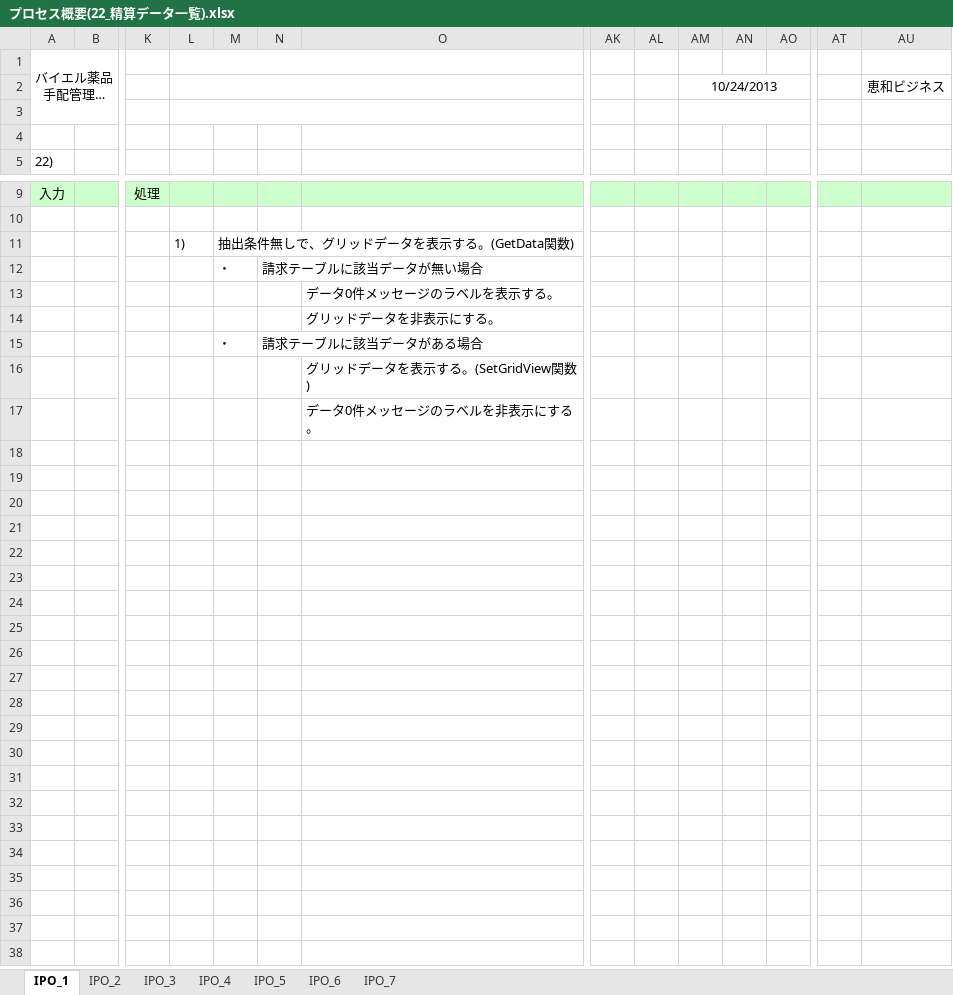
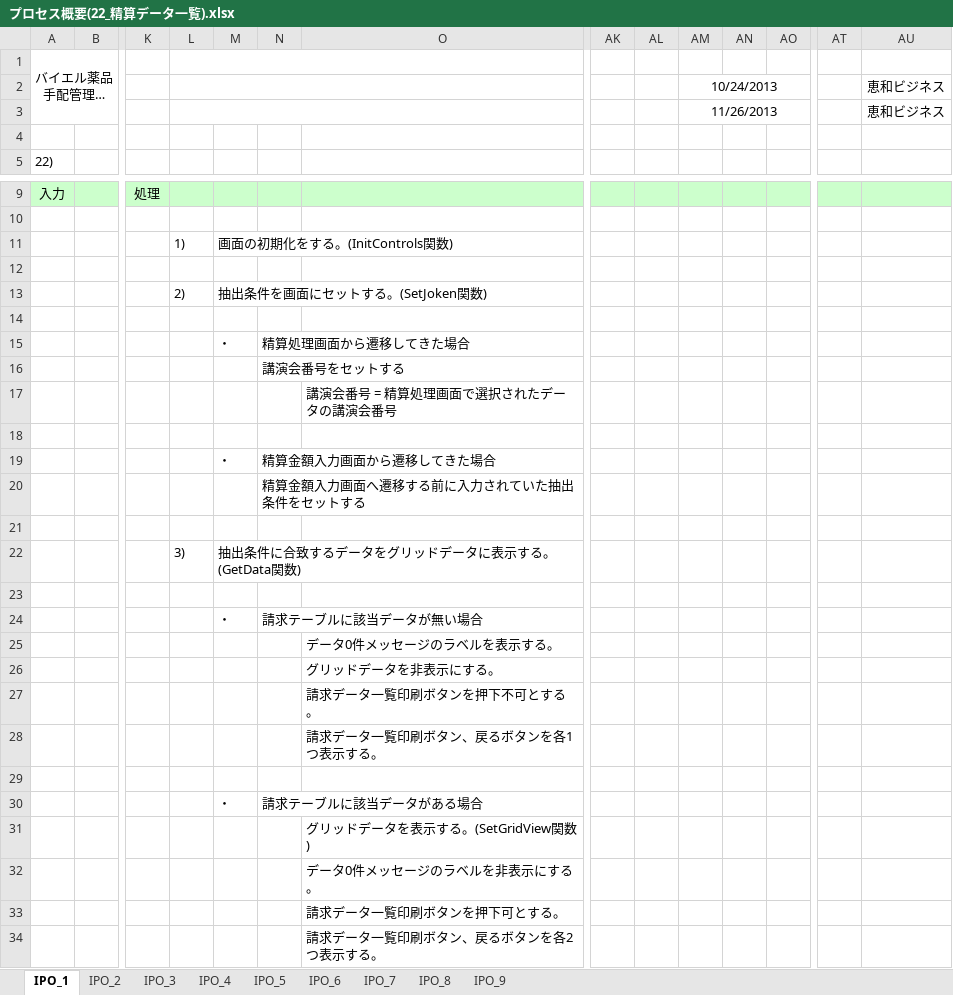
Before and after one commit to MakoYamada/pj_monolith, an Excel workbook: 20 開発資料/03.詳細設計/プロセス概要(22_精算データ一覧).xlsx, sheet IPO_1, drawn as a sheet; only a part is shown, gaps mark what is left out; long unchanged cells end in …; values as stored, in another font and other column widths than the file's, no borders; rows hold the shown columns only; the diff names each change by its address in the sheet, - before the commit and + after, or states it on an @@ line.

```diff
--- a/20 開発資料/03.詳細設計/プロセス概要(22_精算データ一覧).xlsx (sheet IPO_1)
+++ b/20 開発資料/03.詳細設計/プロセス概要(22_精算データ一覧).xlsx (sheet IPO_1)
+sheet tab: IPO_8
+sheet tab: IPO_9
-AM3: (empty)
+AM3: 11/26/2013
-AU3: (empty)
+AU3: 恵和ビジネス
-M11: 抽出条件無しで、グリッドデータを表示する。(GetData関数)
+M11: 画面の初期化をする。(InitControls関数)
+row 12: (empty)
+row 13:  |  |  | 2) | 抽出条件を画面にセットする。(SetJoken関数)
+row 14: (empty)
+row 15:  |  |  |  | ・ | 精算処理画面から遷移してきた場合
+row 16:  |  |  |  |  | 講演会番号をセットする
+row 17:  |  |  |  |  |  | 講演会番号 = 精算処理画面で選択されたデータの講演会番号
+row 18: (empty)
+row 19:  |  |  |  | ・ | 精算金額入力画面から遷移してきた場合
+row 20:  |  |  |  |  | 精算金額入力画面へ遷移する前に入力されていた抽出条件をセットする
+row 21: (empty)
+row 22:  |  |  | 3) | 抽出条件に合致するデータをグリッドデータに表示する。(GetData関数)
+row 23: (empty)
+row 27:  |  |  |  |  |  | 請求データ一覧印刷ボタンを押下不可とする。
+row 28:  |  |  |  |  |  | 請求データ一覧印刷ボタン、戻るボタンを各1つ表示する。
+row 29: (empty)
+row 33:  |  |  |  |  |  | 請求データ一覧印刷ボタンを押下可とする。
+row 34:  |  |  |  |  |  | 請求データ一覧印刷ボタン、戻るボタンを各2つ表示する。
```
Also changed, not shown: sheet IPO_7, sheet IPO_4, sheet IPO_5, sheet IPO_6, sheet IPO_3, sheet IPO_2, charts or pictures, 1 other file.
